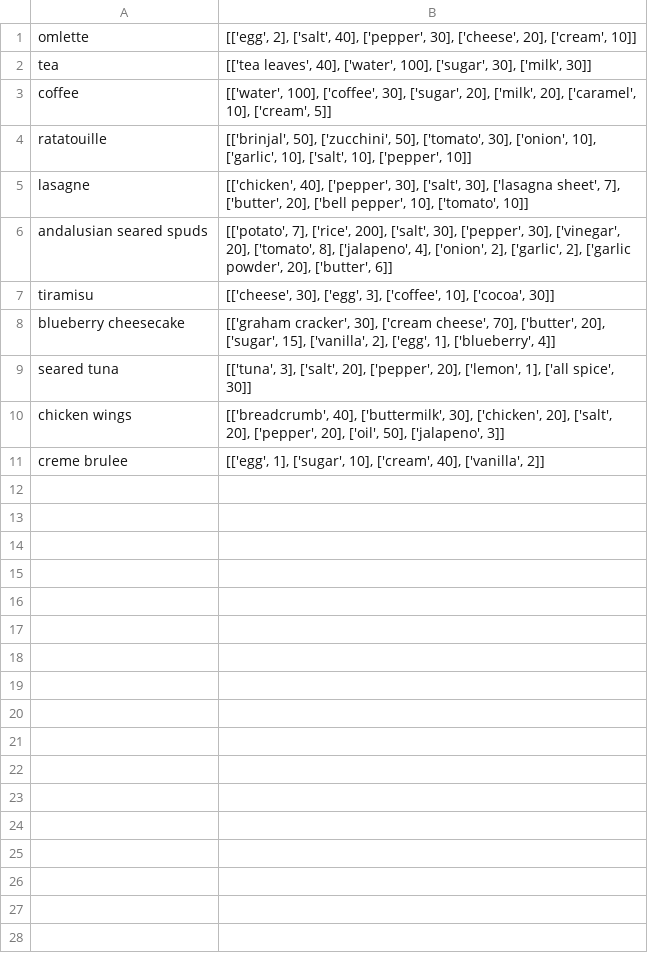
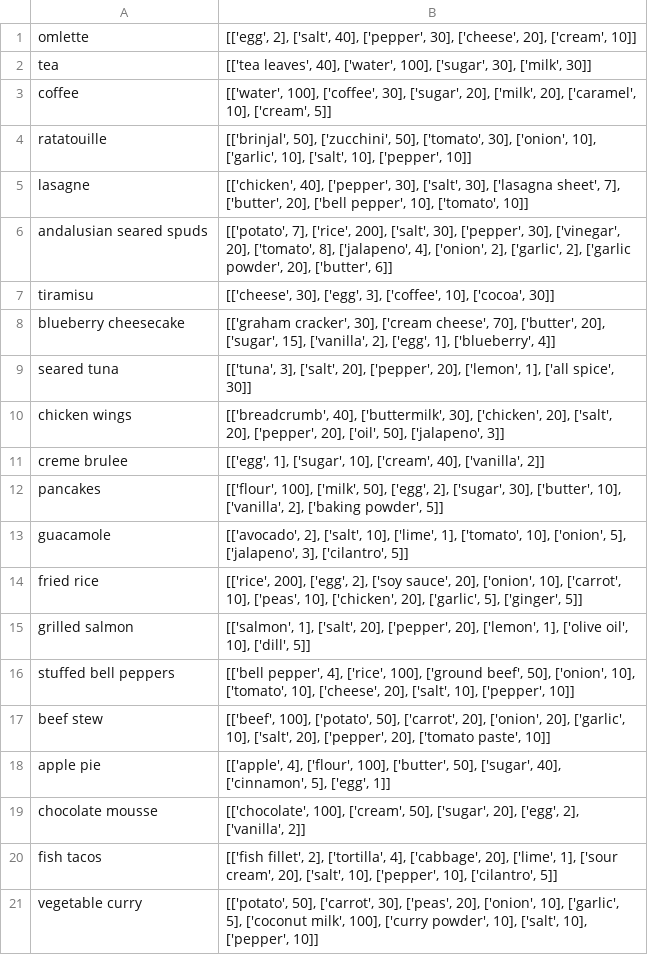
Before and after one commit to Cealde/csprojfinal, a CSV file: dishes.csv, drawn as a sheet.

Commit message:
Update dishes.csv

```diff
--- a/dishes.csv
+++ b/dishes.csv
@@ -11 +11,11 @@ chicken wings,"[['breadcrumb', 40], ['buttermilk', 30], ['chicken', 20], ['salt'
 creme brulee,"[['egg', 1], ['sugar', 10], ['cream', 40], ['vanilla', 2]]"
+pancakes,"[['flour', 100], ['milk', 50], ['egg', 2], ['sugar', 30], ['butter', 10], ['vanilla', 2], ['baking powder', 5]]"
+guacamole,"[['avocado', 2], ['salt', 10], ['lime', 1], ['tomato', 10], ['onion', 5], ['jalapeno', 3], ['cilantro', 5]]"
+fried rice,"[['rice', 200], ['egg', 2], ['soy sauce', 20], ['onion', 10], ['carrot', 10], ['peas', 10], ['chicken', 20], ['garlic', 5], ['ginger', 5]]"
+grilled salmon,"[['salmon', 1], ['salt', 20], ['pepper', 20], ['lemon', 1], ['olive oil', 10], ['dill', 5]]"
+stuffed bell peppers,"[['bell pepper', 4], ['rice', 100], ['ground beef', 50], ['onion', 10], ['tomato', 10], ['cheese', 20], ['salt', 10], ['pepper', 10]]"
+beef stew,"[['beef', 100], ['potato', 50], ['carrot', 20], ['onion', 20], ['garlic', 10], ['salt', 20], ['pepper', 20], ['tomato paste', 10]]"
+apple pie,"[['apple', 4], ['flour', 100], ['butter', 50], ['sugar', 40], ['cinnamon', 5], ['egg', 1]]"
+chocolate mousse,"[['chocolate', 100], ['cream', 50], ['sugar', 20], ['egg', 2], ['vanilla', 2]]"
+fish tacos,"[['fish fillet', 2], ['tortilla', 4], ['cabbage', 20], ['lime', 1], ['sour cream', 20], ['salt', 10], ['pepper', 10], ['cilantro', 5]]"
+vegetable curry,"[['potato', 50], ['carrot', 30], ['peas', 20], ['onion', 10], ['garlic', 5], ['coconut milk', 100], ['curry powder', 10], ['salt', 10], ['pepper', 10]]"
```
